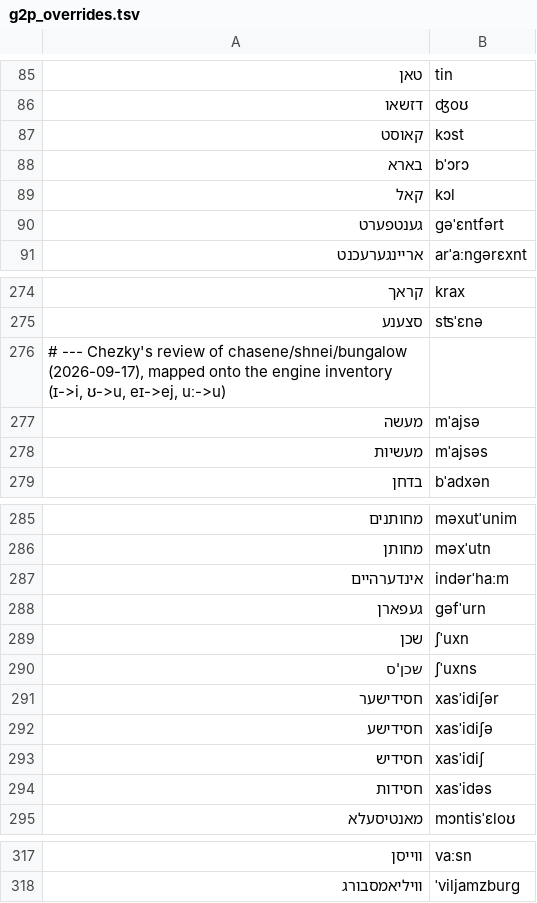
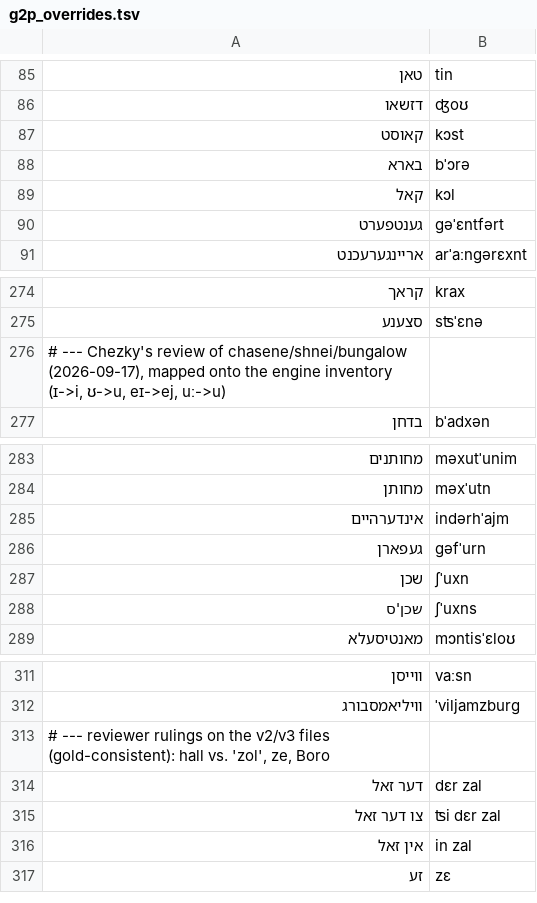
Before and after one commit to mendelg/yiddish-tts-kit, a TSV file: data/g2p_overrides.tsv, drawn as a sheet; only a part is shown, gaps mark what is left out.

```diff
--- a/data/g2p_overrides.tsv
+++ b/data/g2p_overrides.tsv
@@ -87,3 +87,3 @@
 קאוסט	kɔst
-בארא	bˈɔrɔ
+בארא	bˈɔrə
 קאל	kɔl
@@ -276,4 +276,2 @@
 # --- Chezky's review of chasene/shnei/bungalow (2026-09-17), mapped onto the engine inventory (ɪ->i, ʊ->u, eɪ->ej, uː->u)
-מעשה	mˈajsə
-מעשיות	mˈajsəs
 בדחן	bˈadxən
@@ -286,3 +284,3 @@
 מחותן	məxˈutn
-אינדערהיים	indərˈhaːm
+אינדערהיים	indərhˈajm
 געפארן	ɡəfˈurn
@@ -290,6 +288,2 @@
 שכן'ס	ʃˈuxns
-חסידישער	xasˈidiʃər
-חסידישע	xasˈidiʃə
-חסידיש	xasˈidiʃ
-חסידות	xasˈidəs
 מאנטיסעלא	mɔntisˈɛloʊ
@@ -318 +312,6 @@
 וויליאמסבורג	ˈviljamzburɡ
+# --- reviewer rulings on the v2/v3 files (gold-consistent): hall vs. 'zol', ze, Boro
+דער זאל	dɛr zal
+צו דער זאל	ʦi dɛr zal
+אין זאל	in zal
+זע	zɛ
```
